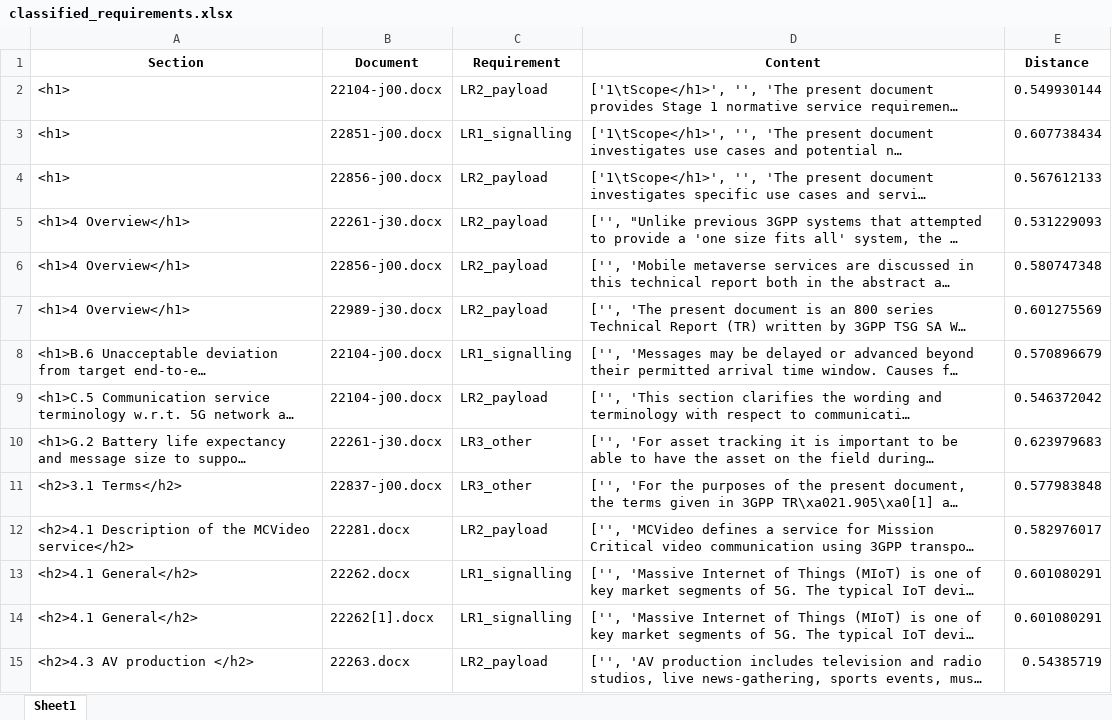
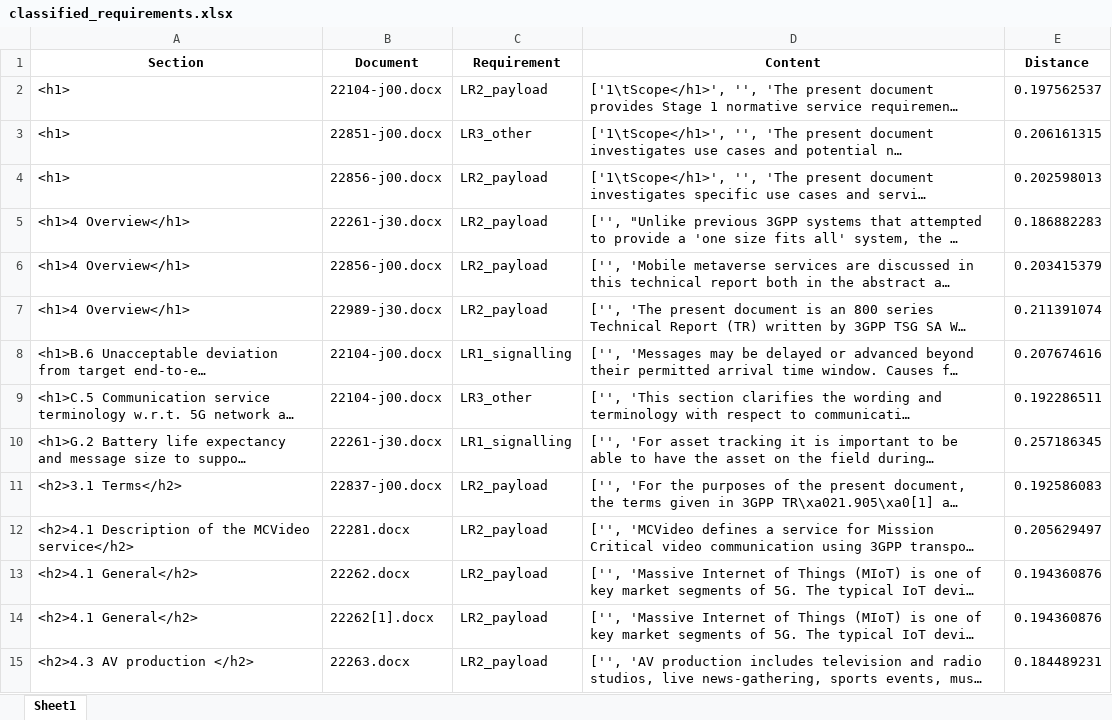
Before and after one commit to miroslawstaron/requirements_standards, an Excel workbook: classified_requirements.xlsx, sheet Sheet1, drawn as a sheet; only a part is shown; long unchanged cells end in …; values as stored, in another font and other column widths than the file's, no borders; the diff covers the shown part only; the diff names each change by its address in the sheet, - before the commit and + after, or states it on an @@ line.

Commit message:
All requirements in the same file

```diff
--- a/classified_requirements.xlsx (sheet Sheet1)
+++ b/classified_requirements.xlsx (sheet Sheet1)
-E2 (Distance): 0.549930144
+E2 (Distance): 0.197562537
-C3 (Requirement): LR1_signalling
+C3 (Requirement): LR3_other
-E3 (Distance): 0.607738434
+E3 (Distance): 0.206161315
-E4 (Distance): 0.567612133
+E4 (Distance): 0.202598013
-E5 (Distance): 0.531229093
+E5 (Distance): 0.186882283
-E6 (Distance): 0.580747348
+E6 (Distance): 0.203415379
-E7 (Distance): 0.601275569
+E7 (Distance): 0.211391074
-E8 (Distance): 0.570896679
+E8 (Distance): 0.207674616
-C9 (Requirement): LR2_payload
+C9 (Requirement): LR3_other
-E9 (Distance): 0.546372042
+E9 (Distance): 0.192286511
-C10 (Requirement): LR3_other
+C10 (Requirement): LR1_signalling
-E10 (Distance): 0.623979683
+E10 (Distance): 0.257186345
-C11 (Requirement): LR3_other
+C11 (Requirement): LR2_payload
-E11 (Distance): 0.577983848
+E11 (Distance): 0.192586083
-E12 (Distance): 0.582976017
+E12 (Distance): 0.205629497
-C13:C14 (Requirement): LR1_signalling
+C13:C14 (Requirement): LR2_payload
-E13:E14 (Distance): 0.601080291
+E13:E14 (Distance): 0.194360876
-E15 (Distance): 0.54385719
+E15 (Distance): 0.184489231
```
Also changed, not shown: 387 edited cells elsewhere in this sheet, 2 other files.
